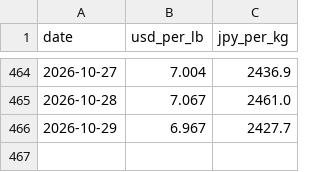
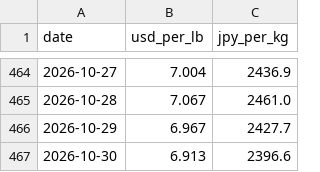
Before and after one commit to ak0904piyopi-cpu/nickel-price, a CSV file: nickel_history.csv, drawn as a sheet; only a part is shown, gaps mark what is left out; the diff names each change by its address in the sheet, - before the commit and + after, or states it on an @@ line.

```diff
--- a/nickel_history.csv
+++ b/nickel_history.csv
+row 467: 2026-10-30 | 6.913 | 2396.6
```
